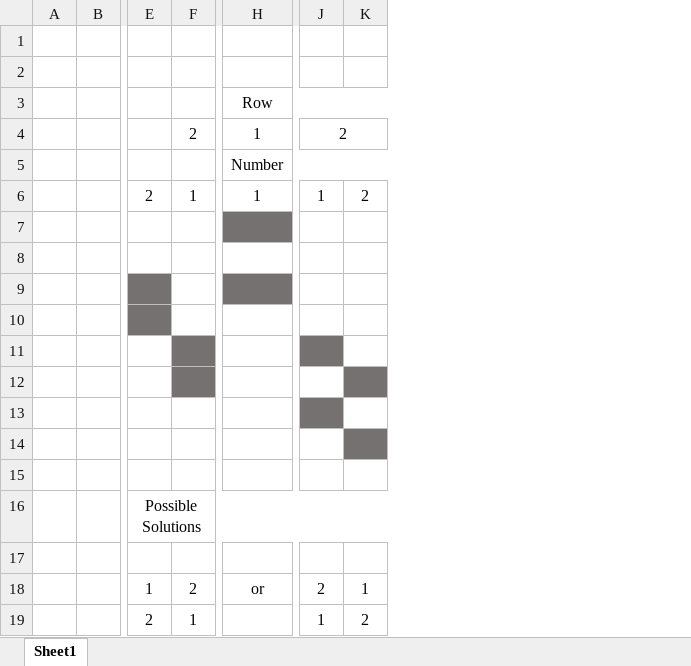
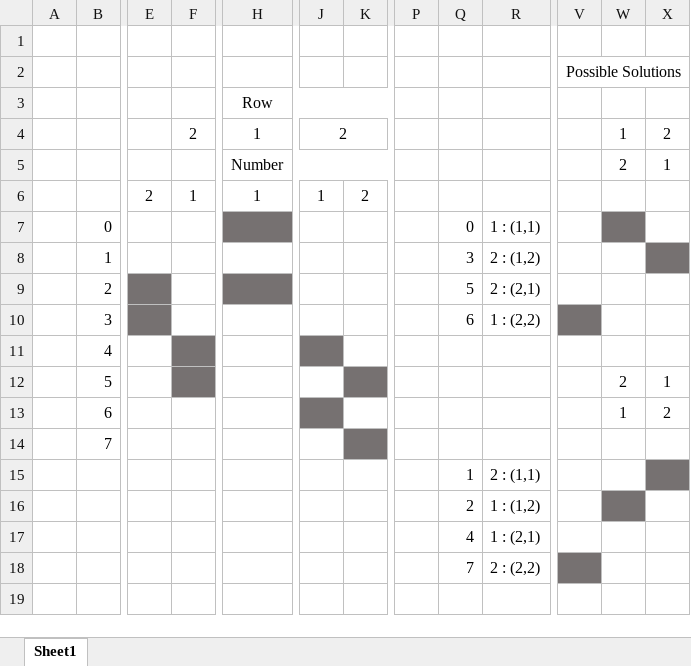
Before and after one commit to split-t13s/sudoku, an Excel workbook: latinsquare/latinsquarematrix.xlsx, sheet Sheet1, drawn as a sheet; only a part is shown, gaps mark what is left out; values as stored, in another font and other column widths than the file's, no borders; removed rows and columns are numbered as before the commit, all else as after; rows hold the shown columns only; the diff covers the shown part only; the diff names each change by its address in the sheet, - before the commit and + after, or states it on an @@ line.

Commit message:
Updated to show rows for each solution

```diff
--- a/latinsquare/latinsquarematrix.xlsx (sheet Sheet1)
+++ b/latinsquare/latinsquarematrix.xlsx (sheet Sheet1)
-column B, empty
+column B, rows 7-14: 0 | 1 | 2 | 3 | 4 | 5 | 6 | 7
+column P, empty
+column Q, rows 7-18: 0 | 3 | 5 | 6 |  |  |  |  | 1 | 2 | 4 | 7
+column R, rows 7-18: 1 : (1,1) | 2 : (1,2) | 2 : (2,1) | 1 : (2,2) |  |  |  |  | 2 : (1,1) | 1 : (1,2) | 1 : (2,1) | 2 : (2,2)
+column V, row 2: Possible Solutions
+column W, rows 4-13: 1 | 2 |  |  |  |  |  |  | 2 | 1
+column X, rows 4-13: 2 | 1 |  |  |  |  |  |  | 1 | 2
-row 15: (empty)
+row 15:  |  |  |  |  |  |  |  | 1 | 2 : (1,1)
-row 16:  |  | Possible Solutions
-row 16: (empty)
+row 16:  |  |  |  |  |  |  |  | 2 | 1 : (1,2)
-E17: 1
+E17: (empty)
-F17: 2
+F17: (empty)
-H17: or
+H17: (empty)
-J17: 2
+J17: (empty)
-K17: 1
+K17: (empty)
-E18: 2
+E18: (empty)
-F18: 1
+F18: (empty)
-J18: 1
+J18: (empty)
-K18: 2
+K18: (empty)
```
Also changed, not shown: 3 added columns elsewhere in this sheet.
